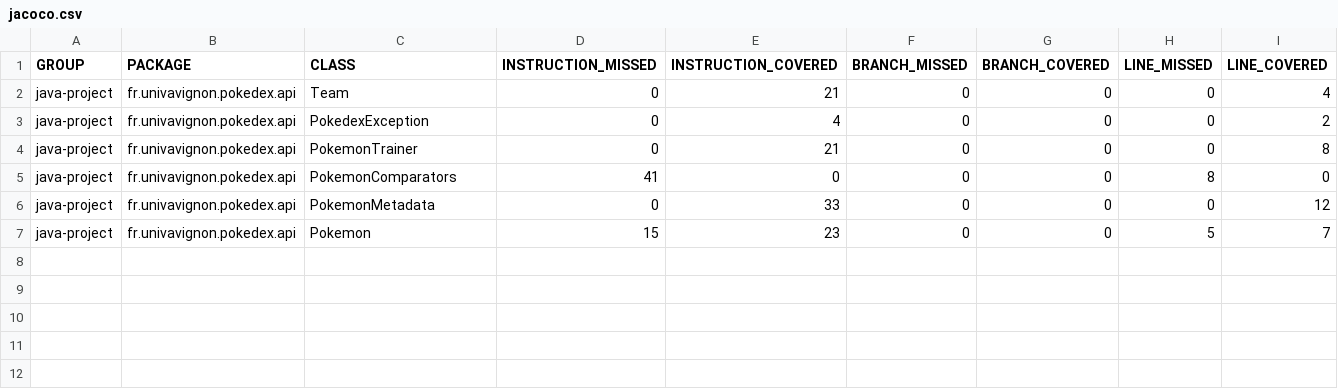
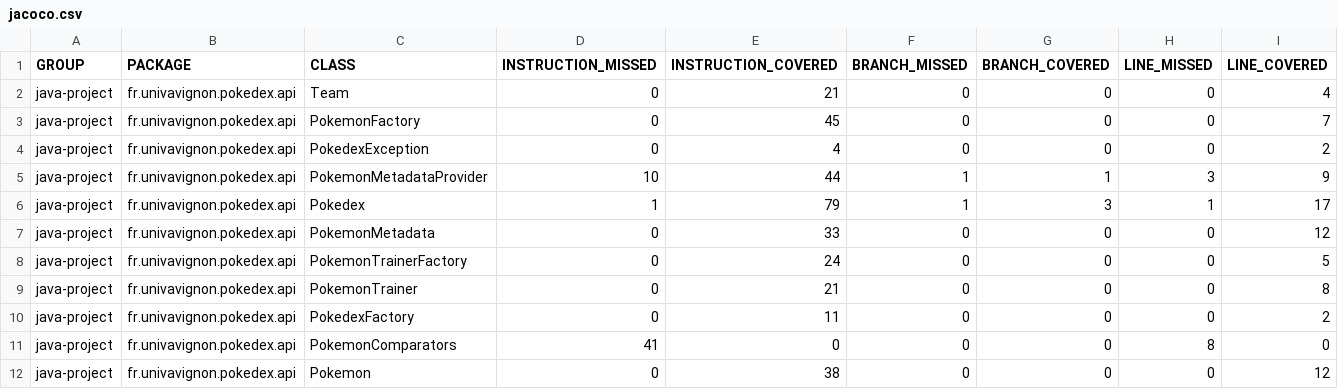
Before and after one commit to Benjamin-Berard/ceri-m1-techniques-de-test, a CSV file: target/site/jacoco.xml/jacoco.csv, drawn as a sheet; only a part is shown; removed rows and columns are numbered as before the commit, all else as after; rows hold the shown columns only; the diff names each change by its address in the sheet, - before the commit and + after, or states it on an @@ line.

```diff
--- a/target/site/jacoco.xml/jacoco.csv
+++ b/target/site/jacoco.xml/jacoco.csv
+row 3: java-project | fr.univavignon.pokedex.api | PokemonFactory | 0 | 45 | 0 | 0 | 0 | 7
+row 5: java-project | fr.univavignon.pokedex.api | PokemonMetadataProvider | 10 | 44 | 1 | 1 | 3 | 9
+row 6: java-project | fr.univavignon.pokedex.api | Pokedex | 1 | 79 | 1 | 3 | 1 | 17
+row 7: java-project | fr.univavignon.pokedex.api | PokemonMetadata | 0 | 33 | 0 | 0 | 0 | 12
+row 8: java-project | fr.univavignon.pokedex.api | PokemonTrainerFactory | 0 | 24 | 0 | 0 | 0 | 5
+row 10: java-project | fr.univavignon.pokedex.api | PokedexFactory | 0 | 11 | 0 | 0 | 0 | 2
-C12 (CLASS): PokemonMetadata
+C12 (CLASS): Pokemon
-E12 (INSTRUCTION_COVERED): 33
+E12 (INSTRUCTION_COVERED): 38
-row 7: java-project | fr.univavignon.pokedex.api | Pokemon | 15 | 23 | 0 | 0 | 5 | 7
```
Also changed, not shown: 42 other files.
